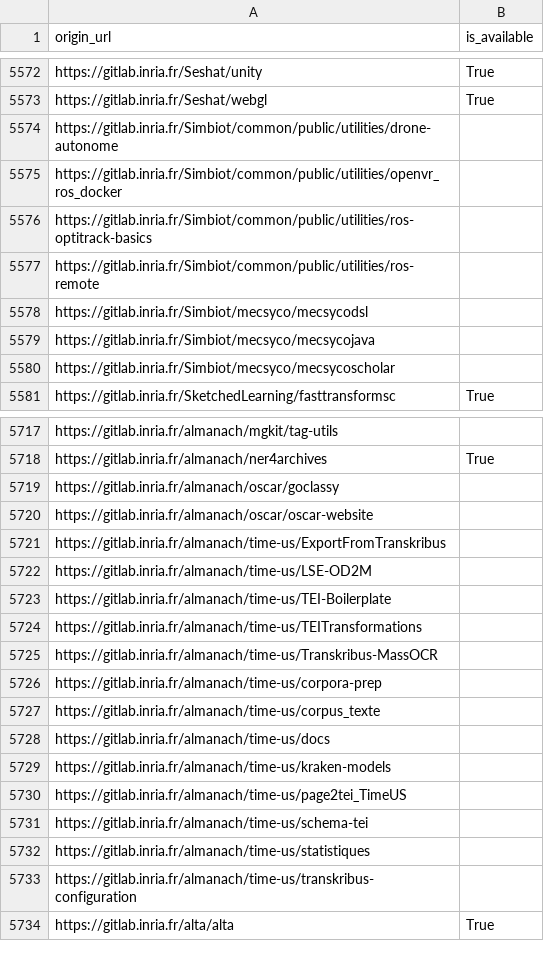
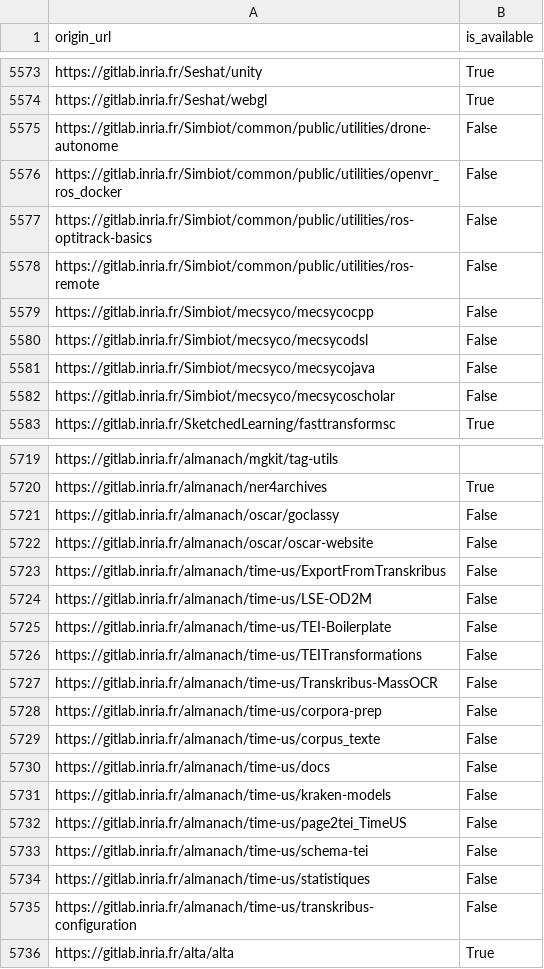
Before and after one commit to etalab/data-codes-sources-fr, a CSV file: data/swh_exists.csv, drawn as a sheet; only a part is shown, gaps mark what is left out; the diff covers the shown part only.

Commit message:
New data at 2020-12-18T11:38:44Z [ci skip]

```diff
--- a/data/swh_exists.csv
+++ b/data/swh_exists.csv
@@ -5573,9 +5574,10 @@ https://gitlab.inria.fr/Seshat/unity,True
 https://gitlab.inria.fr/Seshat/webgl,True
-https://gitlab.inria.fr/Simbiot/common/public/utilities/drone-autonome,
-https://gitlab.inria.fr/Simbiot/common/public/utilities/openvr_ros_docker,
-https://gitlab.inria.fr/Simbiot/common/public/utilities/ros-optitrack-basics,
-https://gitlab.inria.fr/Simbiot/common/public/utilities/ros-remote,
-https://gitlab.inria.fr/Simbiot/mecsyco/mecsycodsl,
-https://gitlab.inria.fr/Simbiot/mecsyco/mecsycojava,
-https://gitlab.inria.fr/Simbiot/mecsyco/mecsycoscholar,
+https://gitlab.inria.fr/Simbiot/common/public/utilities/drone-autonome,False
+https://gitlab.inria.fr/Simbiot/common/public/utilities/openvr_ros_docker,False
+https://gitlab.inria.fr/Simbiot/common/public/utilities/ros-optitrack-basics,False
+https://gitlab.inria.fr/Simbiot/common/public/utilities/ros-remote,False
+https://gitlab.inria.fr/Simbiot/mecsyco/mecsycocpp,False
+https://gitlab.inria.fr/Simbiot/mecsyco/mecsycodsl,False
+https://gitlab.inria.fr/Simbiot/mecsyco/mecsycojava,False
+https://gitlab.inria.fr/Simbiot/mecsyco/mecsycoscholar,False
 https://gitlab.inria.fr/SketchedLearning/fasttransformsc,True
@@ -5718,17 +5720,17 @@ https://gitlab.inria.fr/almanach/mgkit/tag-utils,
 https://gitlab.inria.fr/almanach/ner4archives,True
-https://gitlab.inria.fr/almanach/oscar/goclassy,
-https://gitlab.inria.fr/almanach/oscar/oscar-website,
-https://gitlab.inria.fr/almanach/time-us/ExportFromTranskribus,
-https://gitlab.inria.fr/almanach/time-us/LSE-OD2M,
-https://gitlab.inria.fr/almanach/time-us/TEI-Boilerplate,
-https://gitlab.inria.fr/almanach/time-us/TEITransformations,
-https://gitlab.inria.fr/almanach/time-us/Transkribus-MassOCR,
-https://gitlab.inria.fr/almanach/time-us/corpora-prep,
-https://gitlab.inria.fr/almanach/time-us/corpus_texte,
-https://gitlab.inria.fr/almanach/time-us/docs,
-https://gitlab.inria.fr/almanach/time-us/kraken-models,
-https://gitlab.inria.fr/almanach/time-us/page2tei_TimeUS,
-https://gitlab.inria.fr/almanach/time-us/schema-tei,
-https://gitlab.inria.fr/almanach/time-us/statistiques,
-https://gitlab.inria.fr/almanach/time-us/transkribus-configuration,
+https://gitlab.inria.fr/almanach/oscar/goclassy,False
+https://gitlab.inria.fr/almanach/oscar/oscar-website,False
+https://gitlab.inria.fr/almanach/time-us/ExportFromTranskribus,False
+https://gitlab.inria.fr/almanach/time-us/LSE-OD2M,False
+https://gitlab.inria.fr/almanach/time-us/TEI-Boilerplate,False
+https://gitlab.inria.fr/almanach/time-us/TEITransformations,False
+https://gitlab.inria.fr/almanach/time-us/Transkribus-MassOCR,False
+https://gitlab.inria.fr/almanach/time-us/corpora-prep,False
+https://gitlab.inria.fr/almanach/time-us/corpus_texte,False
+https://gitlab.inria.fr/almanach/time-us/docs,False
+https://gitlab.inria.fr/almanach/time-us/kraken-models,False
+https://gitlab.inria.fr/almanach/time-us/page2tei_TimeUS,False
+https://gitlab.inria.fr/almanach/time-us/schema-tei,False
+https://gitlab.inria.fr/almanach/time-us/statistiques,False
+https://gitlab.inria.fr/almanach/time-us/transkribus-configuration,False
 https://gitlab.inria.fr/alta/alta,True
```
Also changed, not shown: 2 added rows and 73 edited cells elsewhere in this file, data/organisations/csv/all.csv, 4 other files.
